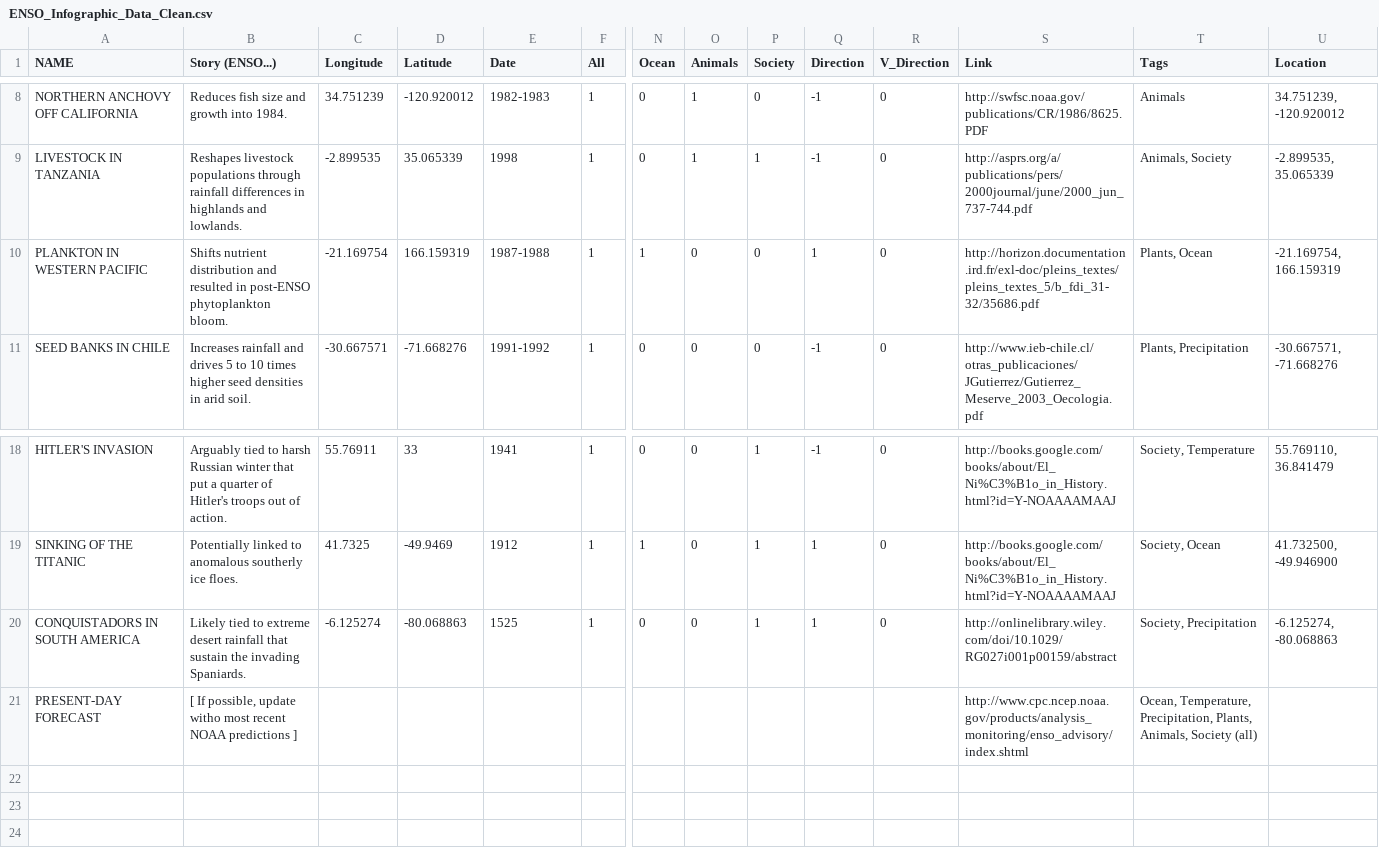
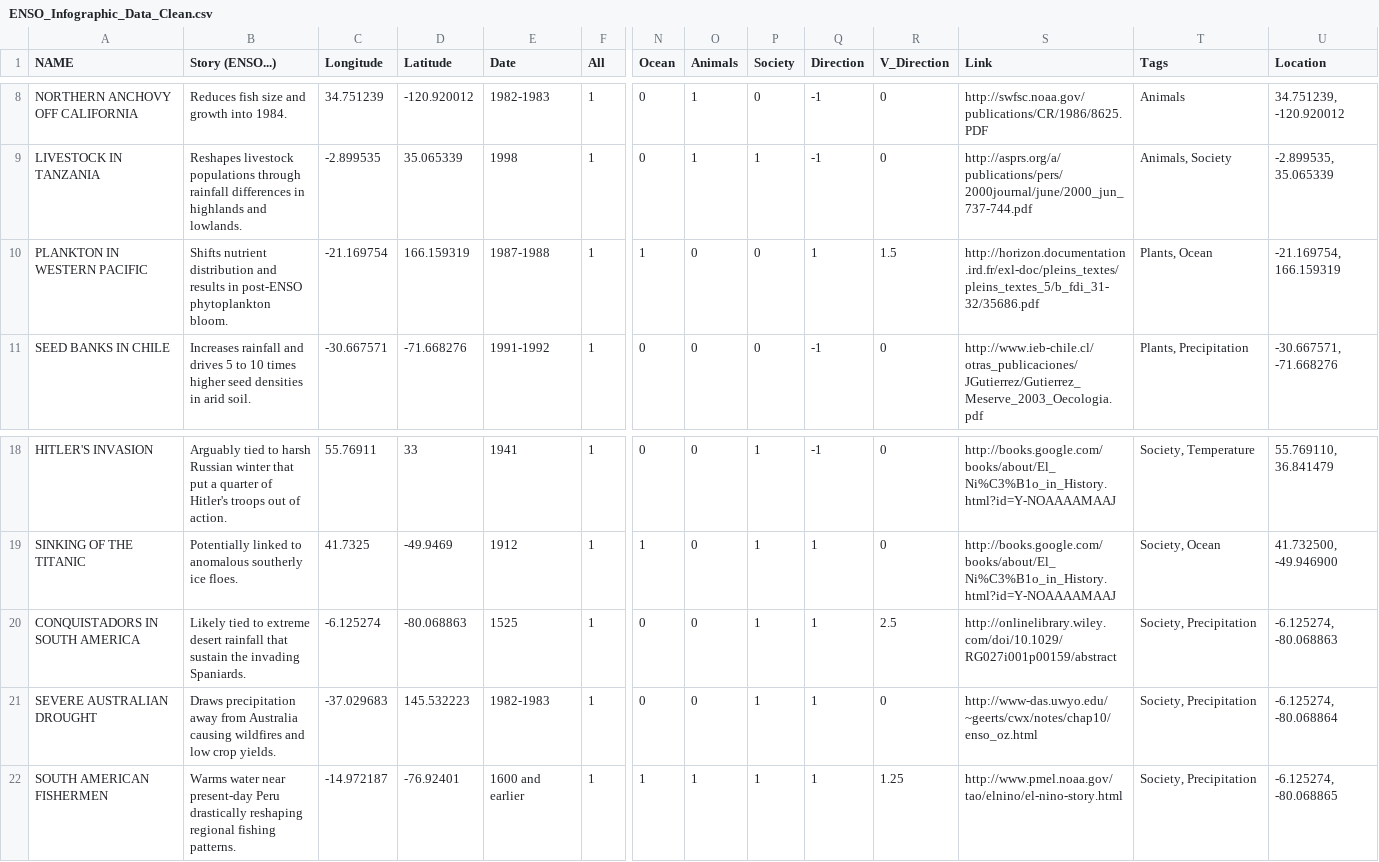
Before and after one commit to juanfrans/Road_to_Paris, a CSV file: data/ENSO_Infographic_Data_Clean.csv, drawn as a sheet; only a part is shown, gaps mark what is left out; removed rows and columns are numbered as before the commit, all else as after; rows hold the shown columns only; the diff names each change by its address in the sheet, - before the commit and + after, or states it on an @@ line.

```diff
--- a/data/ENSO_Infographic_Data_Clean.csv
+++ b/data/ENSO_Infographic_Data_Clean.csv
-B10 (Story (ENSO...)): …distribution and resulted in post-ENSO…
+B10 (Story (ENSO...)): …distribution and results in post-ENSO…
-R10 (V_Direction): 0
+R10 (V_Direction): 1.5
-R20 (V_Direction): 0
+R20 (V_Direction): 2.5
-row 21: PRESENT-DAY FORECAST | [ If possible, update witho most recent NOAA predictions ] |  |  |  |  |  |  |  |  |  | http://www.cpc.ncep.noaa.gov/products/analysis_monitoring/enso_advisory/index.shtml | Ocean, Temperature, Precipitation, Plants, Animals, Society (all)
+row 21: SEVERE AUSTRALIAN DROUGHT | Draws precipitation away from Australia causing wildfires and low crop yields. | -37.029683 | 145.532223 | 1982-1983 | 1 | 0 | 0 | 1 | 1 | 0 | http://www-das.uwyo.edu/~geerts/cwx/notes/chap10/enso_oz.html | Society, Precipitation | -6.125274, -80.068864
+row 22: SOUTH AMERICAN FISHERMEN | Warms water near present-day Peru drastically reshaping regional fishing patterns. | -14.972187 | -76.92401 | 1600 and earlier | 1 | 1 | 1 | 1 | 1 | 1.25 | http://www.pmel.noaa.gov/tao/elnino/el-nino-story.html | Society, Precipitation | -6.125274, -80.068865
```
Also changed, not shown: 1 other file.
